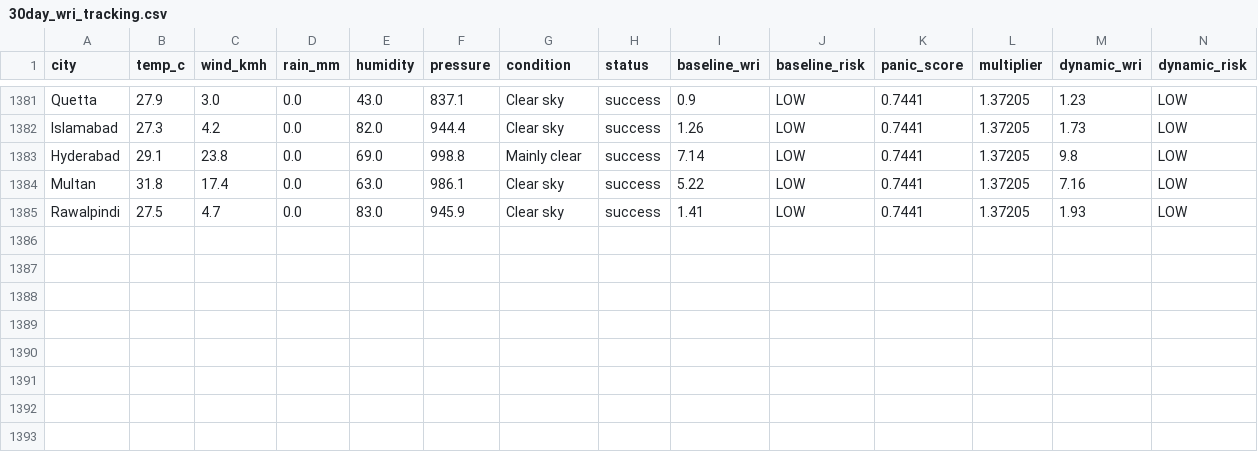
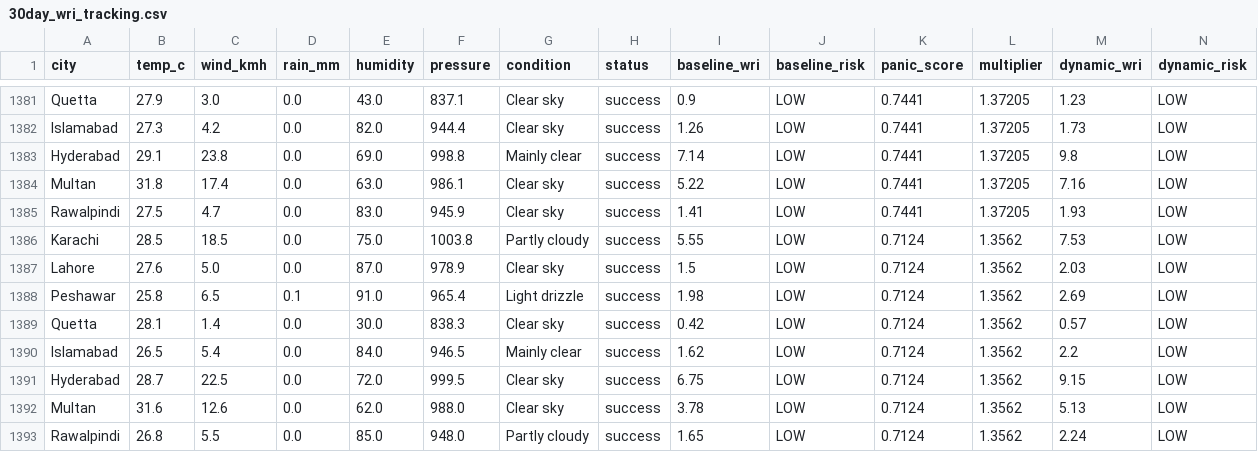
Before and after one commit to baighafsa/pakistan-disaster-forecasting, a CSV file: data/30day_wri_tracking.csv, drawn as a sheet; only a part is shown, gaps mark what is left out; rows hold the shown columns only; the diff names each change by its address in the sheet, - before the commit and + after, or states it on an @@ line.

```diff
--- a/data/30day_wri_tracking.csv
+++ b/data/30day_wri_tracking.csv
+row 1386: Karachi | 28.5 | 18.5 | 0.0 | 75.0 | 1003.8 | Partly cloudy | success | 5.55 | LOW | 0.7124 | 1.3562 | 7.53 | LOW
+row 1387: Lahore | 27.6 | 5.0 | 0.0 | 87.0 | 978.9 | Clear sky | success | 1.5 | LOW | 0.7124 | 1.3562 | 2.03 | LOW
+row 1388: Peshawar | 25.8 | 6.5 | 0.1 | 91.0 | 965.4 | Light drizzle | success | 1.98 | LOW | 0.7124 | 1.3562 | 2.69 | LOW
+row 1389: Quetta | 28.1 | 1.4 | 0.0 | 30.0 | 838.3 | Clear sky | success | 0.42 | LOW | 0.7124 | 1.3562 | 0.57 | LOW
+row 1390: Islamabad | 26.5 | 5.4 | 0.0 | 84.0 | 946.5 | Mainly clear | success | 1.62 | LOW | 0.7124 | 1.3562 | 2.2 | LOW
+row 1391: Hyderabad | 28.7 | 22.5 | 0.0 | 72.0 | 999.5 | Clear sky | success | 6.75 | LOW | 0.7124 | 1.3562 | 9.15 | LOW
+row 1392: Multan | 31.6 | 12.6 | 0.0 | 62.0 | 988.0 | Clear sky | success | 3.78 | LOW | 0.7124 | 1.3562 | 5.13 | LOW
+row 1393: Rawalpindi | 26.8 | 5.5 | 0.0 | 85.0 | 948.0 | Partly cloudy | success | 1.65 | LOW | 0.7124 | 1.3562 | 2.24 | LOW
```
Also changed, not shown: data/daily_alerts.csv, 1 other file.
